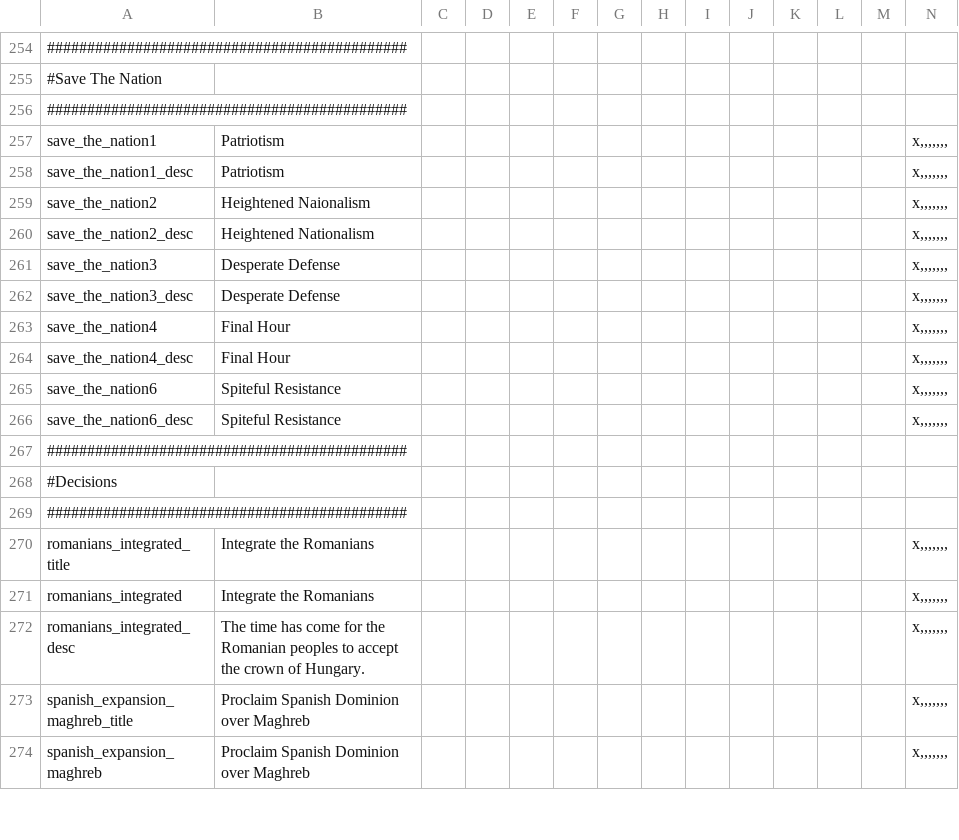
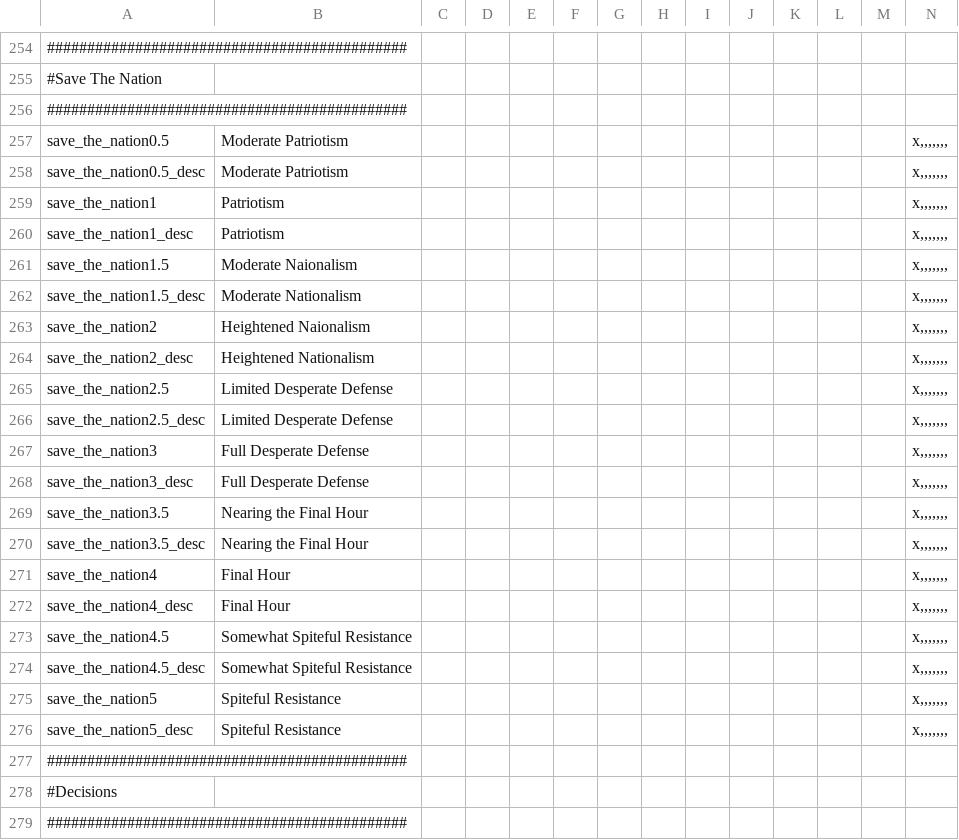
Before and after one commit to GodIofICheese/DoD-MP, a CSV file: Divergences of Darkness Multiplayer/localisation/Icen PUIR Import.csv, drawn as a sheet; only a part is shown, gaps mark what is left out; the shorter side is filled out with more unchanged rows; addresses are those after the commit; rows hold the shown columns only; the diff names each change by its address in the sheet, - before the commit and + after, or states it on an @@ line.

```diff
--- a/Divergences of Darkness Multiplayer/localisation/Icen PUIR Import.csv
+++ b/Divergences of Darkness Multiplayer/localisation/Icen PUIR Import.csv
+row 257: save_the_nation0.5 | Moderate Patriotism |  |  |  |  |  |  |  |  |  |  |  | x,,,,,,,
+row 258: save_the_nation0.5_desc | Moderate Patriotism |  |  |  |  |  |  |  |  |  |  |  | x,,,,,,,
+row 261: save_the_nation1.5 | Moderate Naionalism |  |  |  |  |  |  |  |  |  |  |  | x,,,,,,,
+row 262: save_the_nation1.5_desc | Moderate Nationalism |  |  |  |  |  |  |  |  |  |  |  | x,,,,,,,
+row 265: save_the_nation2.5 | Limited Desperate Defense |  |  |  |  |  |  |  |  |  |  |  | x,,,,,,,
+row 266: save_the_nation2.5_desc | Limited Desperate Defense |  |  |  |  |  |  |  |  |  |  |  | x,,,,,,,
-B267:B268: Desperate Defense
+B267:B268: Full Desperate Defense
+row 269: save_the_nation3.5 | Nearing the Final Hour |  |  |  |  |  |  |  |  |  |  |  | x,,,,,,,
+row 270: save_the_nation3.5_desc | Nearing the Final Hour |  |  |  |  |  |  |  |  |  |  |  | x,,,,,,,
+row 273: save_the_nation4.5 | Somewhat Spiteful Resistance |  |  |  |  |  |  |  |  |  |  |  | x,,,,,,,
+row 274: save_the_nation4.5_desc | Somewhat Spiteful Resistance |  |  |  |  |  |  |  |  |  |  |  | x,,,,,,,
-A275: save_the_nation6
+A275: save_the_nation5
-A276: save_the_nation6_desc
+A276: save_the_nation5_desc
```
Also changed, not shown: Divergences of Darkness Multiplayer/localisation/00_HPM_decisions.csv, Divergences of Darkness Multiplayer/localisation/Additional Events.csv, 23 other files.
